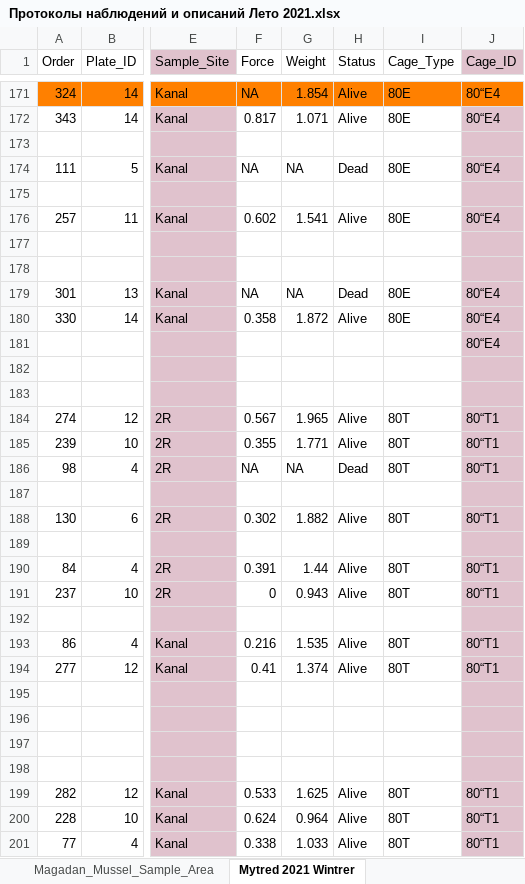
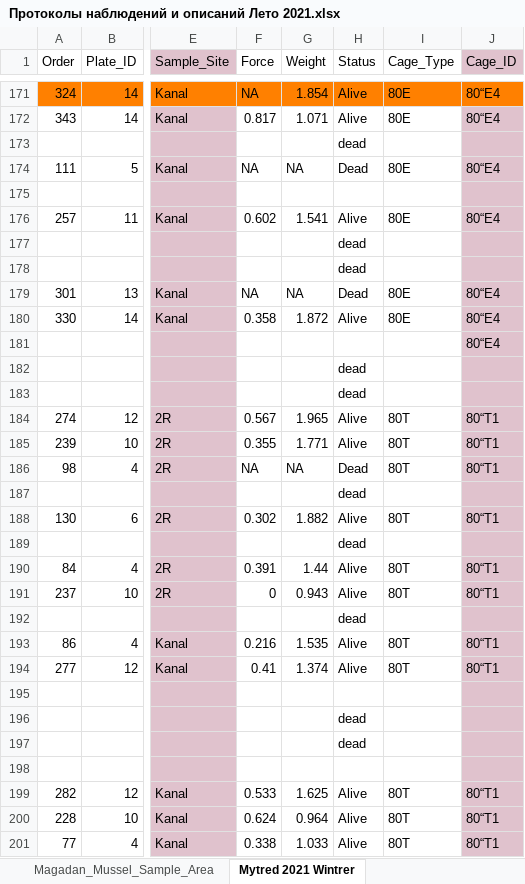
Before and after one commit to polydora/Lab-processings, an Excel workbook: Exp2021/Протоколы наблюдений и описаний Лето 2021.xlsx, sheet Mytred 2021 Wintrer, drawn as a sheet; only a part is shown, gaps mark what is left out; values as stored, in another font and other column widths than the file's, no borders; the diff covers the shown part only; the diff names each change by its address in the sheet, - before the commit and + after, or states it on an @@ line.

```diff
--- a/Exp2021/Протоколы наблюдений и описаний Лето 2021.xlsx (sheet Mytred 2021 Wintrer)
+++ b/Exp2021/Протоколы наблюдений и описаний Лето 2021.xlsx (sheet Mytred 2021 Wintrer)
-H173 (Status): (empty)
+H173 (Status): dead
-H177:H178 (Status): (empty)
+H177:H178 (Status): dead
-H182:H183 (Status): (empty)
+H182:H183 (Status): dead
-H187 (Status): (empty)
+H187 (Status): dead
-H189 (Status): (empty)
+H189 (Status): dead
-H192 (Status): (empty)
+H192 (Status): dead
-H196:H197 (Status): (empty)
+H196:H197 (Status): dead
```
Also changed, not shown: 2 added rows, 2 removed rows and 79 edited cells elsewhere in this sheet, PROGRAM/R generation of KTP/Teaching_group_set_up.xlsx, Официальные группы/Проект групп на 2021-2022 год.xlsx, 14 other files.
